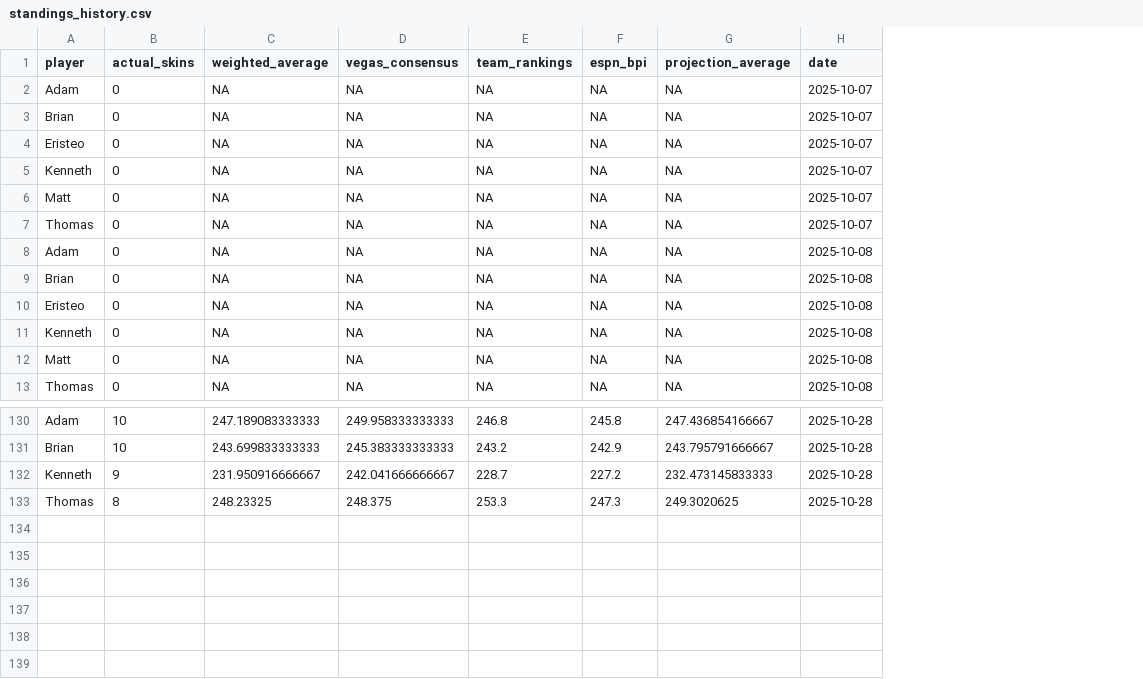
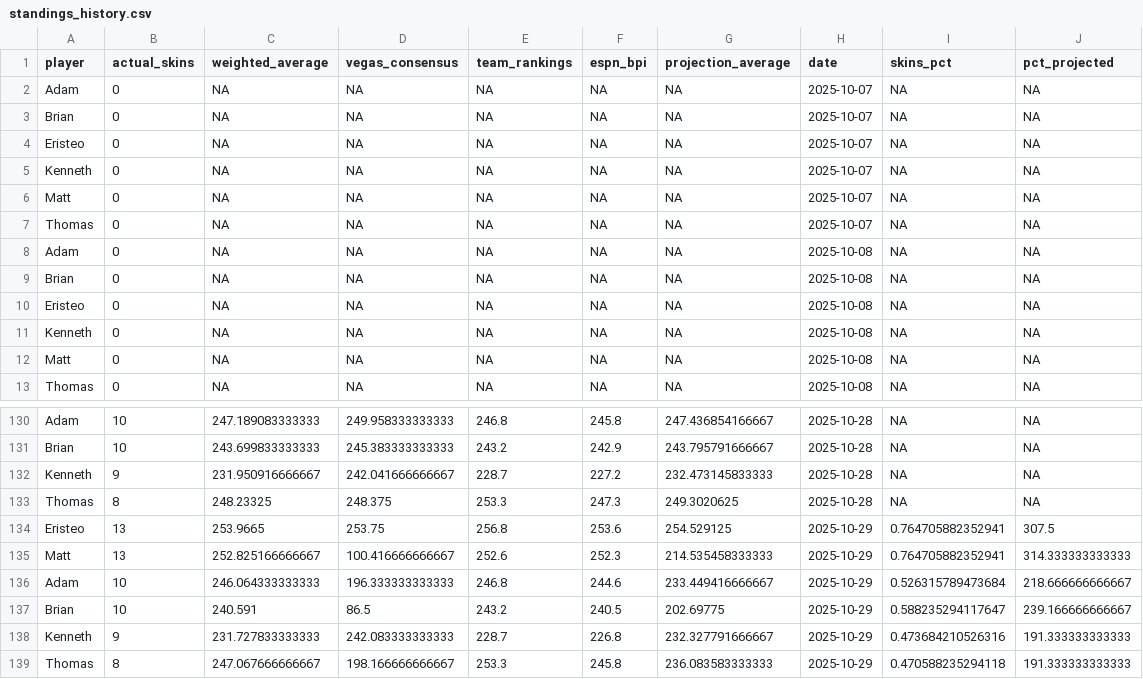
Before and after one commit to ejperez2/skins-standings, a CSV file: standings_history.csv, drawn as a sheet; only a part is shown, gaps mark what is left out; the diff names each change by its address in the sheet, - before the commit and + after, or states it on an @@ line.

```diff
--- a/standings_history.csv
+++ b/standings_history.csv
+column I (skins_pct), rows 2-13: all NA; rows 130-133: all NA
+column J (pct_projected), rows 2-13: all NA; rows 130-133: all NA
+row 134: Eristeo | 13 | 253.9665 | 253.75 | 256.8 | 253.6 | 254.529125 | 2025-10-29 | 0.764705882352941 | 307.5
+row 135: Matt | 13 | 252.825166666667 | 100.416666666667 | 252.6 | 252.3 | 214.535458333333 | 2025-10-29 | 0.764705882352941 | 314.333333333333
+row 136: Adam | 10 | 246.064333333333 | 196.333333333333 | 246.8 | 244.6 | 233.449416666667 | 2025-10-29 | 0.526315789473684 | 218.666666666667
+row 137: Brian | 10 | 240.591 | 86.5 | 243.2 | 240.5 | 202.69775 | 2025-10-29 | 0.588235294117647 | 239.166666666667
+row 138: Kenneth | 9 | 231.727833333333 | 242.083333333333 | 228.7 | 226.8 | 232.327791666667 | 2025-10-29 | 0.473684210526316 | 191.333333333333
+row 139: Thomas | 8 | 247.067666666667 | 198.166666666667 | 253.3 | 245.8 | 236.083583333333 | 2025-10-29 | 0.470588235294118 | 191.333333333333
```
Also changed, not shown: 3 other files.
